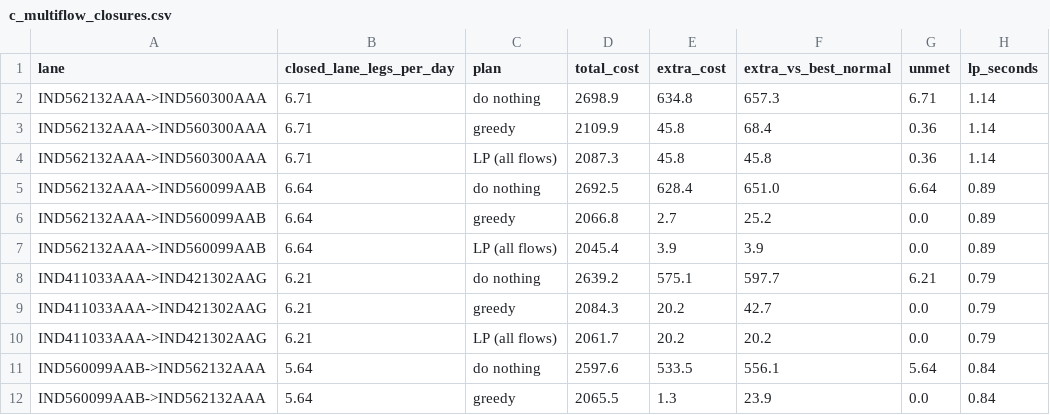
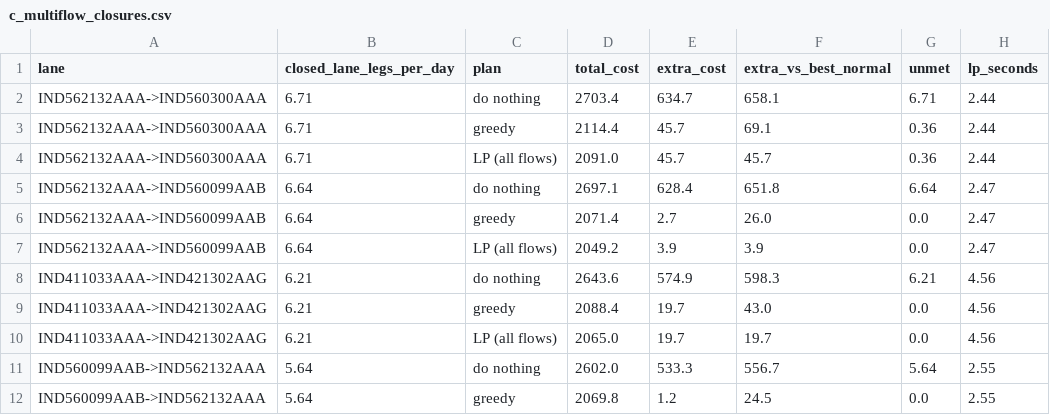
Before and after one commit to JahnaviSri23/supplyshield-, a CSV file: experiments/c_multiflow_closures.csv, drawn as a sheet; only a part is shown; the diff covers the shown part only.

```diff
--- a/experiments/c_multiflow_closures.csv
+++ b/experiments/c_multiflow_closures.csv
@@ -1,12 +1,12 @@
 lane,closed_lane_legs_per_day,plan,total_cost,extra_cost,extra_vs_best_normal,unmet,lp_seconds
-IND562132AAA->IND560300AAA,6.71,do nothing,2698.9,634.8,657.3,6.71,1.14
-IND562132AAA->IND560300AAA,6.71,greedy,2109.9,45.8,68.4,0.36,1.14
-IND562132AAA->IND560300AAA,6.71,LP (all flows),2087.3,45.8,45.8,0.36,1.14
-IND562132AAA->IND560099AAB,6.64,do nothing,2692.5,628.4,651.0,6.64,0.89
-IND562132AAA->IND560099AAB,6.64,greedy,2066.8,2.7,25.2,0.0,0.89
-IND562132AAA->IND560099AAB,6.64,LP (all flows),2045.4,3.9,3.9,0.0,0.89
-IND411033AAA->IND421302AAG,6.21,do nothing,2639.2,575.1,597.7,6.21,0.79
-IND411033AAA->IND421302AAG,6.21,greedy,2084.3,20.2,42.7,0.0,0.79
-IND411033AAA->IND421302AAG,6.21,LP (all flows),2061.7,20.2,20.2,0.0,0.79
-IND560099AAB->IND562132AAA,5.64,do nothing,2597.6,533.5,556.1,5.64,0.84
-IND560099AAB->IND562132AAA,5.64,greedy,2065.5,1.3,23.9,0.0,0.84
+IND562132AAA->IND560300AAA,6.71,do nothing,2703.4,634.7,658.1,6.71,2.44
+IND562132AAA->IND560300AAA,6.71,greedy,2114.4,45.7,69.1,0.36,2.44
+IND562132AAA->IND560300AAA,6.71,LP (all flows),2091.0,45.7,45.7,0.36,2.44
+IND562132AAA->IND560099AAB,6.64,do nothing,2697.1,628.4,651.8,6.64,2.47
+IND562132AAA->IND560099AAB,6.64,greedy,2071.4,2.7,26.0,0.0,2.47
+IND562132AAA->IND560099AAB,6.64,LP (all flows),2049.2,3.9,3.9,0.0,2.47
+IND411033AAA->IND421302AAG,6.21,do nothing,2643.6,574.9,598.3,6.21,4.56
+IND411033AAA->IND421302AAG,6.21,greedy,2088.4,19.7,43.0,0.0,4.56
+IND411033AAA->IND421302AAG,6.21,LP (all flows),2065.0,19.7,19.7,0.0,4.56
+IND560099AAB->IND562132AAA,5.64,do nothing,2602.0,533.3,556.7,5.64,2.55
+IND560099AAB->IND562132AAA,5.64,greedy,2069.8,1.2,24.5,0.0,2.55
```
Also changed, not shown: 65 edited cells elsewhere in this file, experiments/c_real_lane_closures.csv, 4 other files.
